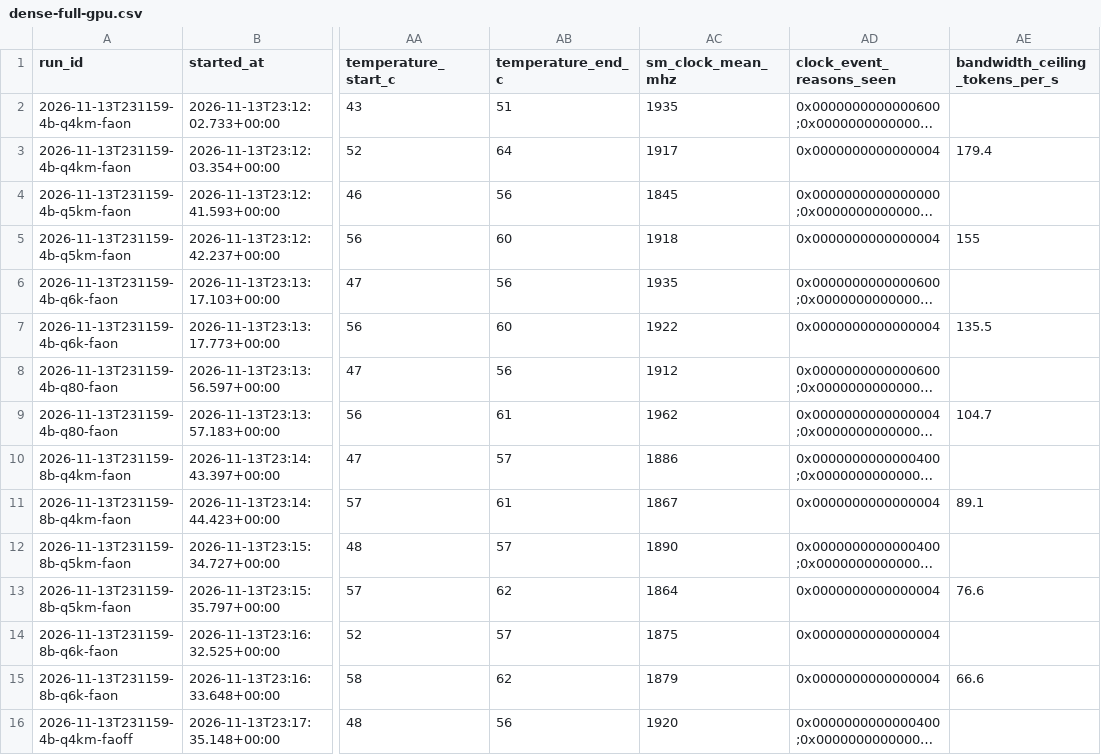
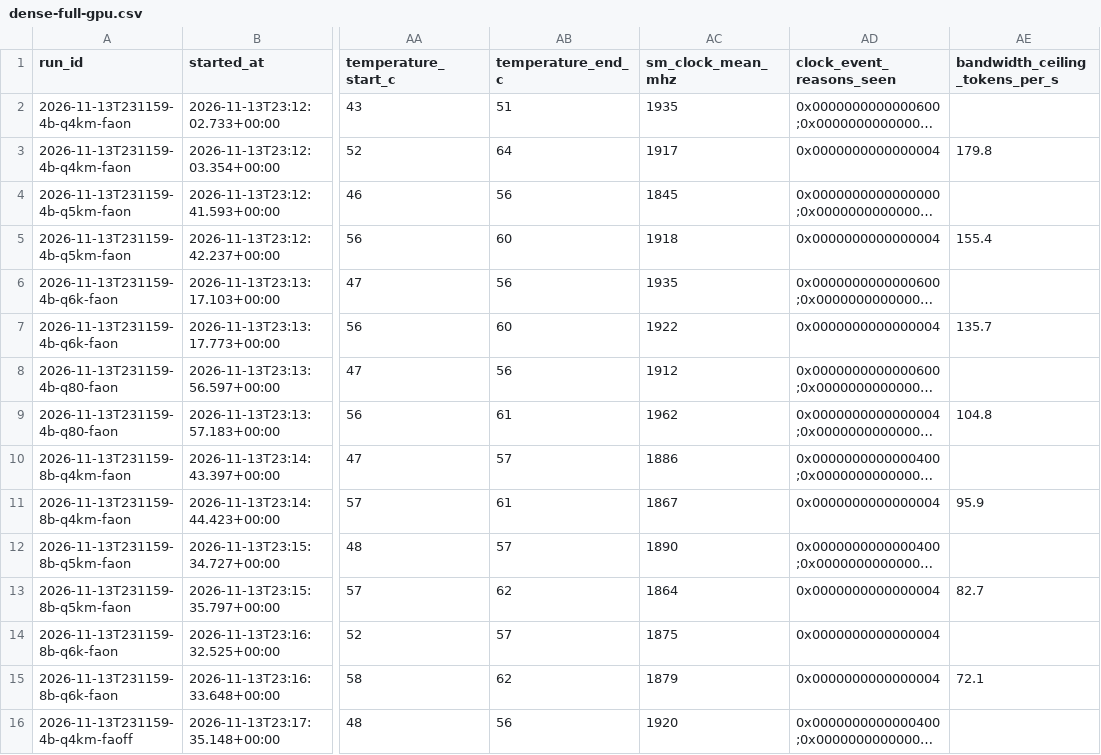
Before and after one commit to AndreasTMe/Experiments_LocalLLMOn8gb, a CSV file: experiments/01-how-much-fits/results/dense-full-gpu.csv, drawn as a sheet; only a part is shown, gaps mark what is left out; long unchanged cells end in …; the diff covers the shown part only; the diff names each change by its address in the sheet, - before the commit and + after, or states it on an @@ line.

```diff
--- a/experiments/01-how-much-fits/results/dense-full-gpu.csv
+++ b/experiments/01-how-much-fits/results/dense-full-gpu.csv
-AE3 (bandwidth_ceiling_tokens_per_s): 179.4
+AE3 (bandwidth_ceiling_tokens_per_s): 179.8
-AE5 (bandwidth_ceiling_tokens_per_s): 155
+AE5 (bandwidth_ceiling_tokens_per_s): 155.4
-AE7 (bandwidth_ceiling_tokens_per_s): 135.5
+AE7 (bandwidth_ceiling_tokens_per_s): 135.7
-AE9 (bandwidth_ceiling_tokens_per_s): 104.7
+AE9 (bandwidth_ceiling_tokens_per_s): 104.8
-AE11 (bandwidth_ceiling_tokens_per_s): 89.1
+AE11 (bandwidth_ceiling_tokens_per_s): 95.9
-AE13 (bandwidth_ceiling_tokens_per_s): 76.6
+AE13 (bandwidth_ceiling_tokens_per_s): 82.7
-AE15 (bandwidth_ceiling_tokens_per_s): 66.6
+AE15 (bandwidth_ceiling_tokens_per_s): 72.1
```
Also changed, not shown: 7 edited cells elsewhere in this file, experiments/01-how-much-fits/results/ceilings.csv, experiments/01-how-much-fits/results/repeat-check.csv, 4 other files.
